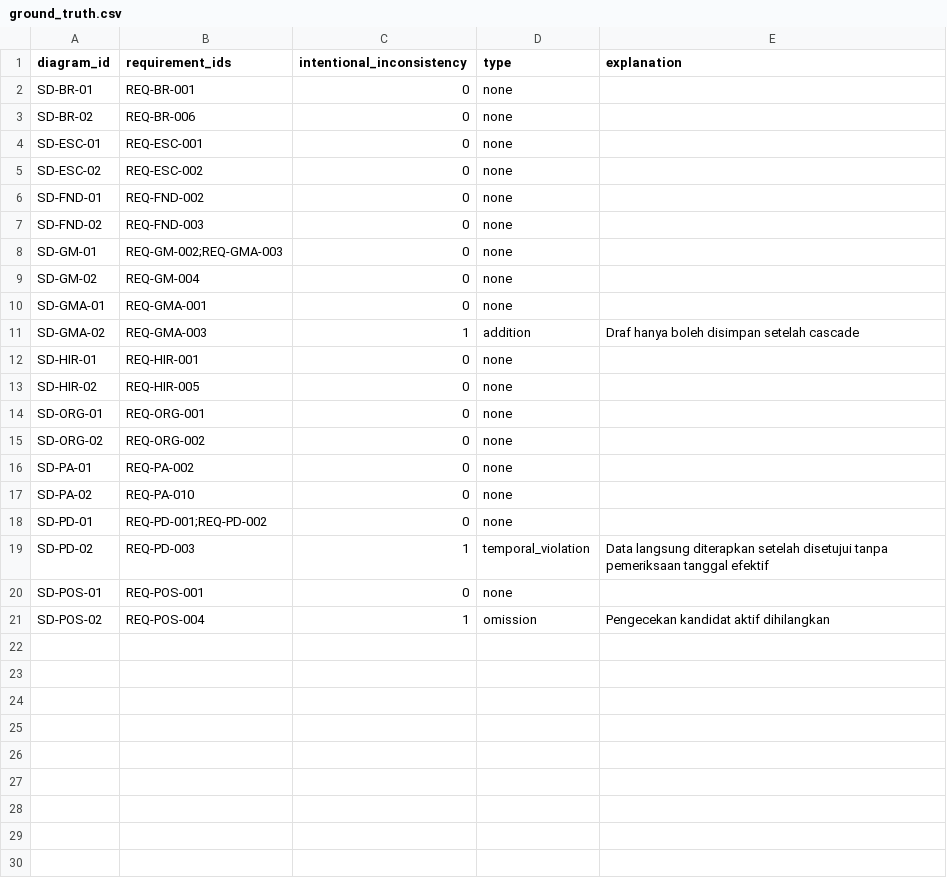
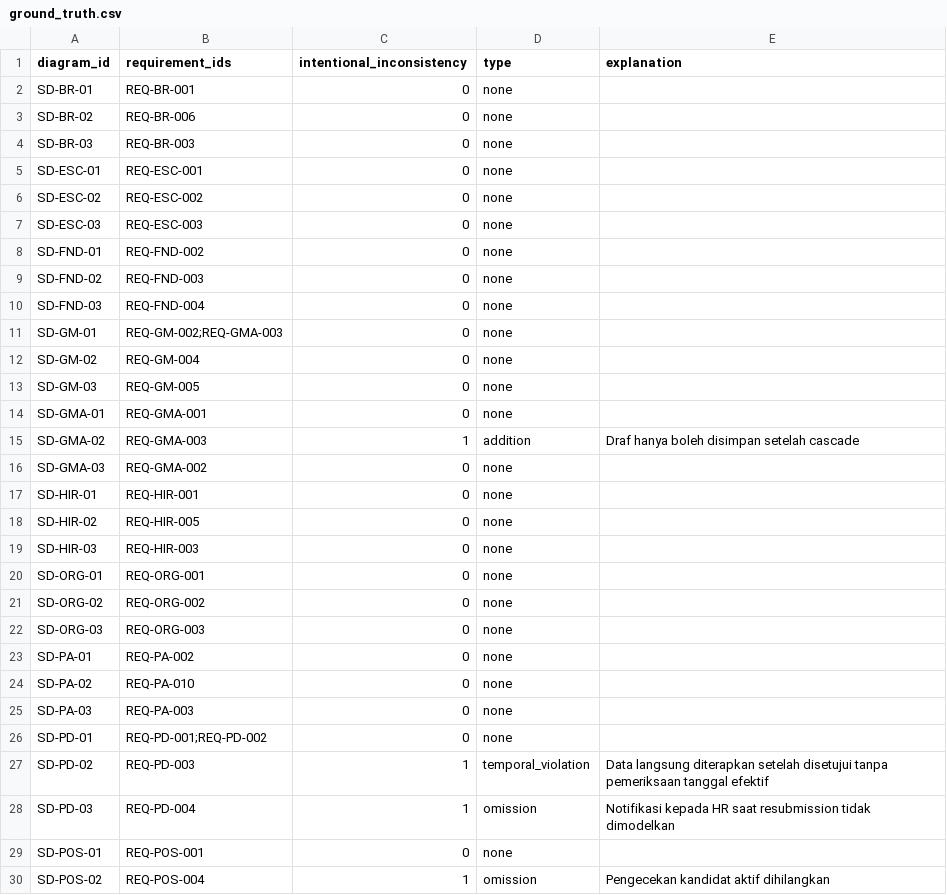
Before and after one commit to RizdkyOktaviari/final-project-thesis, a CSV file: data/sequence-diagrams/ground_truth.csv, drawn as a sheet; only a part is shown; the diff covers the shown part only; the diff names each change by its address in the sheet, - before the commit and + after, or states it on an @@ line.

Commit message:
data(thesis): expand Mermaid sequence dataset to 30 diagrams

```diff
--- a/data/sequence-diagrams/ground_truth.csv
+++ b/data/sequence-diagrams/ground_truth.csv
+row 4: SD-BR-03 | REQ-BR-003 | 0 | none
+row 7: SD-ESC-03 | REQ-ESC-003 | 0 | none
+row 10: SD-FND-03 | REQ-FND-004 | 0 | none
+row 13: SD-GM-03 | REQ-GM-005 | 0 | none
+row 16: SD-GMA-03 | REQ-GMA-002 | 0 | none
+row 19: SD-HIR-03 | REQ-HIR-003 | 0 | none
+row 22: SD-ORG-03 | REQ-ORG-003 | 0 | none
+row 25: SD-PA-03 | REQ-PA-003 | 0 | none
+row 28: SD-PD-03 | REQ-PD-004 | 1 | omission | Notifikasi kepada HR saat resubmission tidak dimodelkan
```
Also changed, not shown: 1 added row elsewhere in this file, 12 other files.
